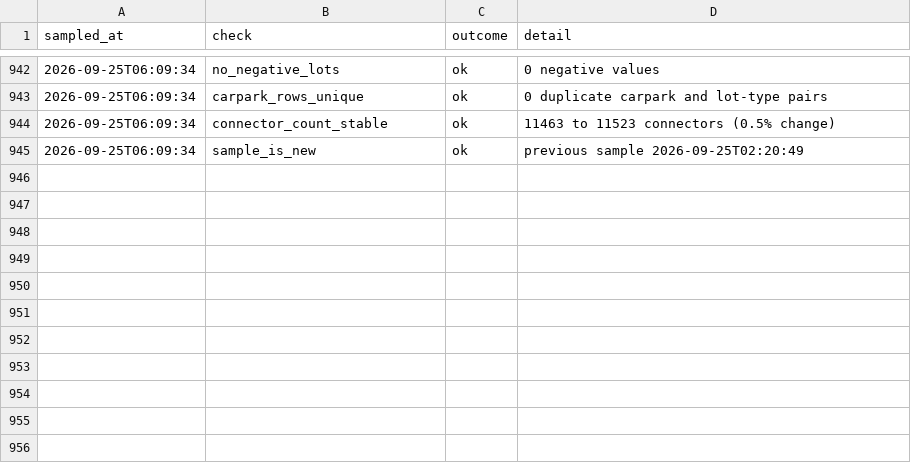
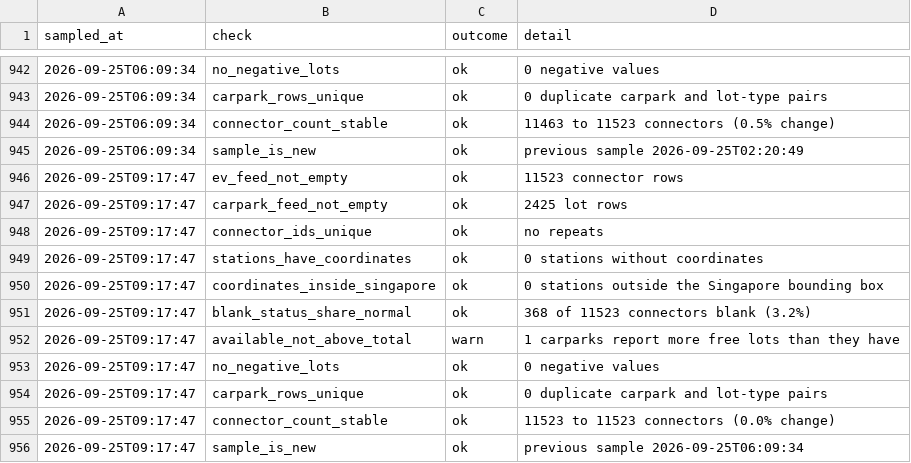
Before and after one commit to dhananajay-777/Singapore-EV-charging-Grid-predictor, a CSV file: data/utilisation/quality.csv, drawn as a sheet; only a part is shown, gaps mark what is left out; the diff names each change by its address in the sheet, - before the commit and + after, or states it on an @@ line.

Commit message:
sample 2026-09-25 09:18 SGT

```diff
--- a/data/utilisation/quality.csv
+++ b/data/utilisation/quality.csv
+row 946: 2026-09-25T09:17:47 | ev_feed_not_empty | ok | 11523 connector rows
+row 947: 2026-09-25T09:17:47 | carpark_feed_not_empty | ok | 2425 lot rows
+row 948: 2026-09-25T09:17:47 | connector_ids_unique | ok | no repeats
+row 949: 2026-09-25T09:17:47 | stations_have_coordinates | ok | 0 stations without coordinates
+row 950: 2026-09-25T09:17:47 | coordinates_inside_singapore | ok | 0 stations outside the Singapore bounding box
+row 951: 2026-09-25T09:17:47 | blank_status_share_normal | ok | 368 of 11523 connectors blank (3.2%)
+row 952: 2026-09-25T09:17:47 | available_not_above_total | warn | 1 carparks report more free lots than they have
+row 953: 2026-09-25T09:17:47 | no_negative_lots | ok | 0 negative values
+row 954: 2026-09-25T09:17:47 | carpark_rows_unique | ok | 0 duplicate carpark and lot-type pairs
+row 955: 2026-09-25T09:17:47 | connector_count_stable | ok | 11523 to 11523 connectors (0.0% change)
+row 956: 2026-09-25T09:17:47 | sample_is_new | ok | previous sample 2026-09-25T06:09:34
```
Also changed, not shown: data/utilisation/network.csv, 5 other files.
